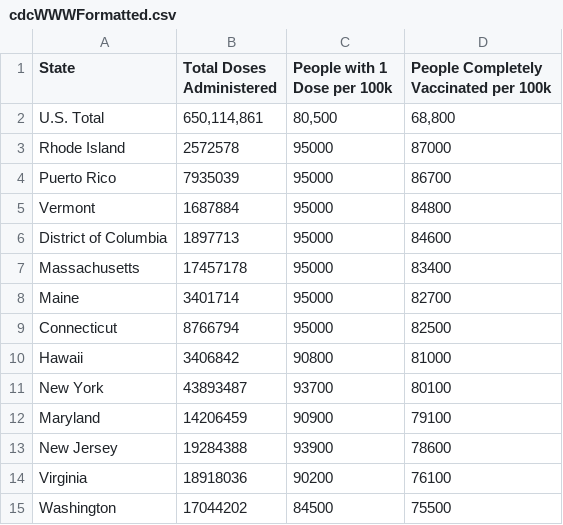
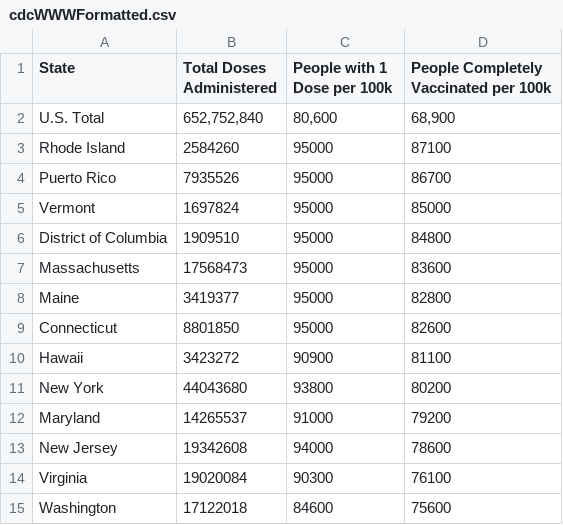
Before and after one commit to Dotdash-Data-Journalism/2021_2022_VWH_covid_vaccine_tracker, a CSV file: chartData/cdcWWWFormatted.csv, drawn as a sheet; only a part is shown; the diff covers the shown part only.

```diff
--- a/chartData/cdcWWWFormatted.csv
+++ b/chartData/cdcWWWFormatted.csv
@@ -1,15 +1,15 @@
 State,Total Doses Administered,People with 1 Dose per 100k,People Completely Vaccinated per 100k
-U.S. Total,"650,114,861","80,500","68,800"
-Rhode Island,2572578,95000,87000
-Puerto Rico,7935039,95000,86700
-Vermont,1687884,95000,84800
-District of Columbia,1897713,95000,84600
-Massachusetts,17457178,95000,83400
-Maine,3401714,95000,82700
-Connecticut,8766794,95000,82500
-Hawaii,3406842,90800,81000
-New York,43893487,93700,80100
-Maryland,14206459,90900,79100
-New Jersey,19284388,93900,78600
-Virginia,18918036,90200,76100
-Washington,17044202,84500,75500
+U.S. Total,"652,752,840","80,600","68,900"
+Rhode Island,2584260,95000,87100
+Puerto Rico,7935526,95000,86700
+Vermont,1697824,95000,85000
+District of Columbia,1909510,95000,84800
+Massachusetts,17568473,95000,83600
+Maine,3419377,95000,82800
+Connecticut,8801850,95000,82600
+Hawaii,3423272,90900,81100
+New York,44043680,93800,80200
+Maryland,14265537,91000,79200
+New Jersey,19342608,94000,78600
+Virginia,19020084,90300,76100
+Washington,17122018,84600,75600
```
Also changed, not shown: 2 added rows, 2 removed rows and 84 edited cells elsewhere in this file, chartData/areWeThereYet.csv, chartData/boosterMap.csv, 3 other files.
